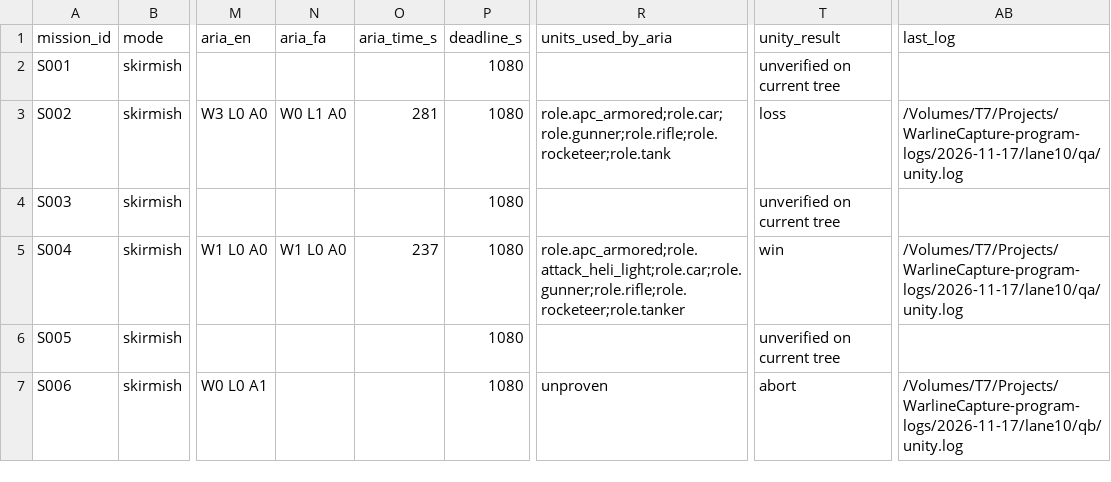
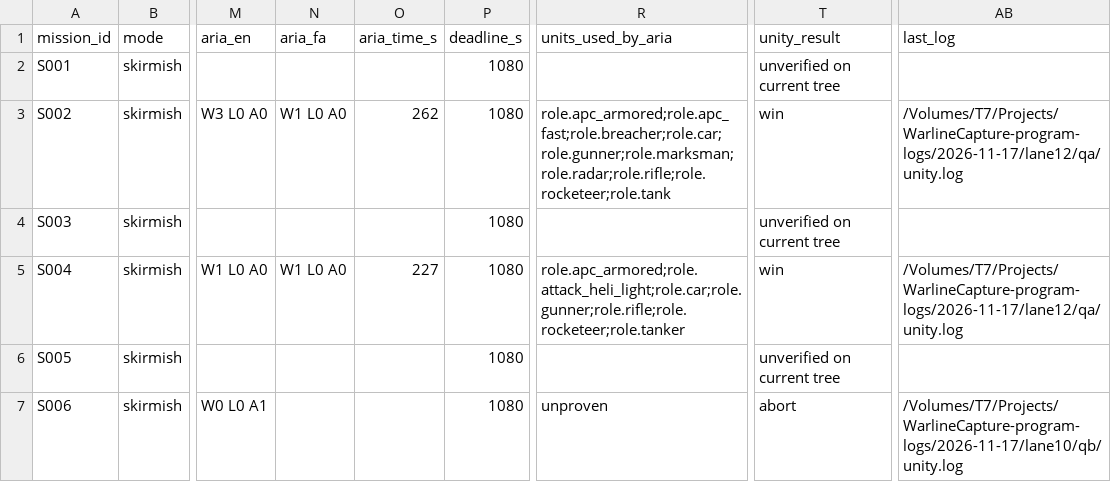
Before and after one commit to farhad2na2/WarlineCapture, a CSV file: Design/Orchestration/missions.csv, drawn as a sheet; only a part is shown, gaps mark what is left out; the diff names each change by its address in the sheet, - before the commit and + after, or states it on an @@ line.

```diff
--- a/Design/Orchestration/missions.csv
+++ b/Design/Orchestration/missions.csv
-N3 (aria_fa): W0 L1 A0
+N3 (aria_fa): W1 L0 A0
-O3 (aria_time_s): 281
+O3 (aria_time_s): 262
-R3 (units_used_by_aria): role.apc_armored;role.car;role.gunner;role.rifle;role.rocketeer;role.tank
+R3 (units_used_by_aria): role.apc_armored;role.apc_fast;role.breacher;role.car;role.gunner;role.marksman;role.radar;role.rifle;role.rocketeer;role.tank
-T3 (unity_result): loss
+T3 (unity_result): win
-AB3 (last_log): /Volumes/T7/Projects/WarlineCapture-program-logs/2026-11-17/lane10/qa/unity.log
+AB3 (last_log): /Volumes/T7/Projects/WarlineCapture-program-logs/2026-11-17/lane12/qa/unity.log
-O5 (aria_time_s): 237
+O5 (aria_time_s): 227
-AB5 (last_log): /Volumes/T7/Projects/WarlineCapture-program-logs/2026-11-17/lane10/qa/unity.log
+AB5 (last_log): /Volumes/T7/Projects/WarlineCapture-program-logs/2026-11-17/lane12/qa/unity.log
```
Also changed, not shown: 1 other file.
